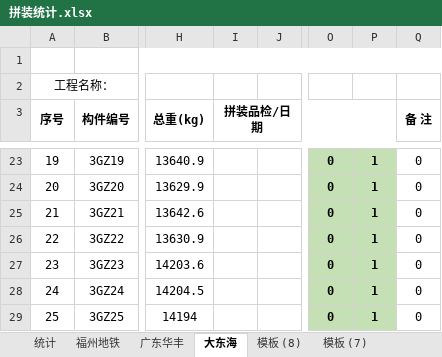
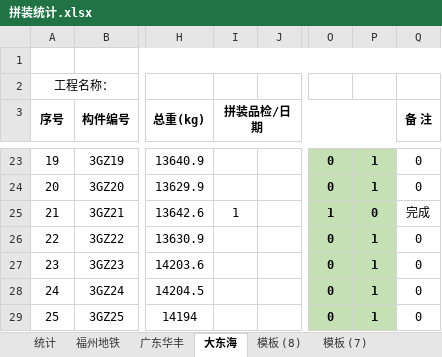
Before and after one commit to LuJZ1402/Upan, an Excel workbook: 拼装统计.xlsx, sheet 大东海, drawn as a sheet; only a part is shown, gaps mark what is left out; values as stored, in another font and other column widths than the file's, no borders; the diff names each change by its address in the sheet, - before the commit and + after, or states it on an @@ line.

```diff
--- a/拼装统计.xlsx (sheet 大东海)
+++ b/拼装统计.xlsx (sheet 大东海)
-I25 (拼装品检/日期): (empty)
+I25 (拼装品检/日期): 1
-O25: 0
+O25: 1
-P25: 1
+P25: 0
-Q25 (备 注): 0
+Q25 (备 注): 完成
```
Also changed, not shown: sheet 广东华丰, sheet 统计, formulas that keep their value.
